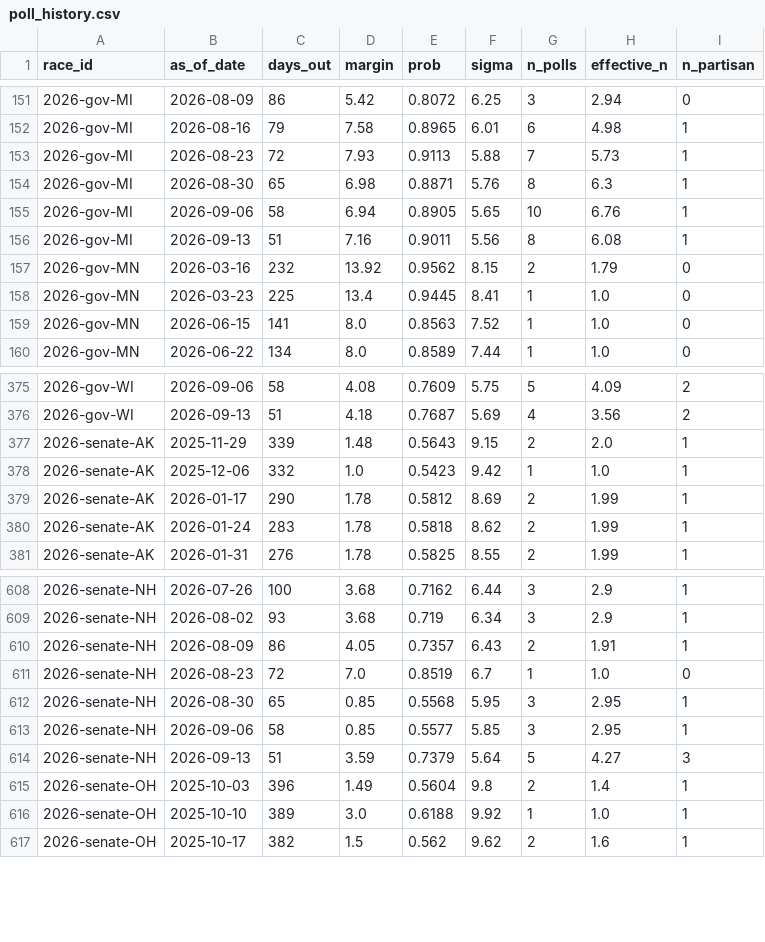
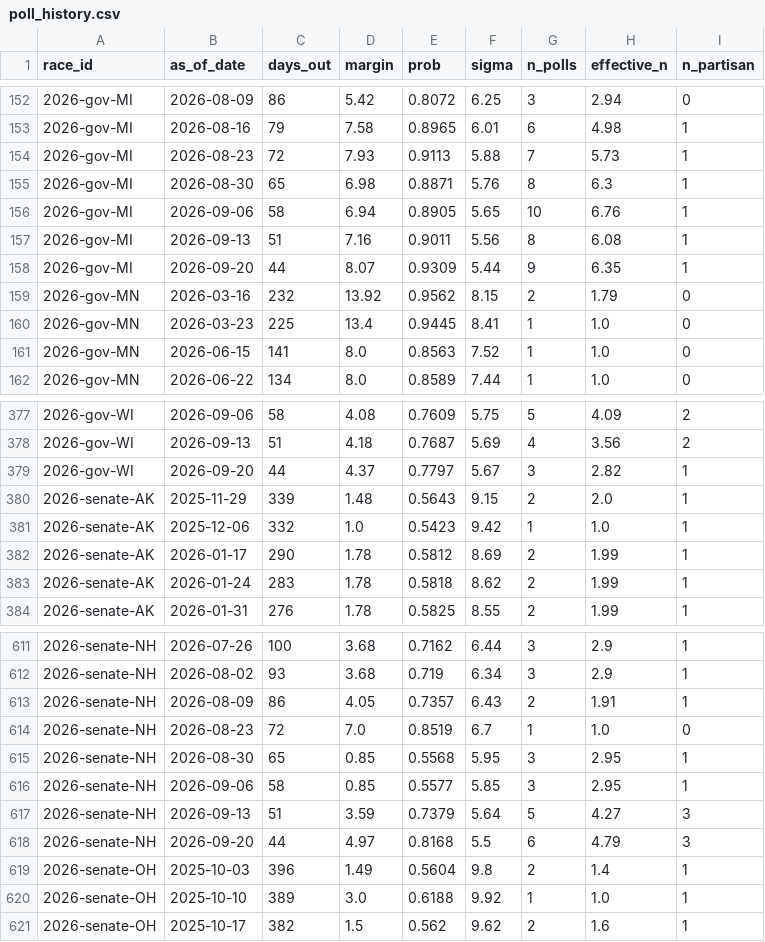
Before and after one commit to cohens714/oddsvspolls, a CSV file: data/poll_history.csv, drawn as a sheet; only a part is shown, gaps mark what is left out; the diff covers the shown part only.

```diff
--- a/data/poll_history.csv
+++ b/data/poll_history.csv
@@ -156,2 +157,3 @@ race_id,as_of_date,days_out,margin,prob,sigma,n_polls,effective_n,n_partisan
 2026-gov-MI,2026-09-13,51,7.16,0.9011,5.56,8,6.08,1
+2026-gov-MI,2026-09-20,44,8.07,0.9309,5.44,9,6.35,1
 2026-gov-MN,2026-03-16,232,13.92,0.9562,8.15,2,1.79,0
@@ -376,2 +378,3 @@ race_id,as_of_date,days_out,margin,prob,sigma,n_polls,effective_n,n_partisan
 2026-gov-WI,2026-09-13,51,4.18,0.7687,5.69,4,3.56,2
+2026-gov-WI,2026-09-20,44,4.37,0.7797,5.67,3,2.82,1
 2026-senate-AK,2025-11-29,339,1.48,0.5643,9.15,2,2.0,1
@@ -614,2 +617,3 @@ race_id,as_of_date,days_out,margin,prob,sigma,n_polls,effective_n,n_partisan
 2026-senate-NH,2026-09-13,51,3.59,0.7379,5.64,5,4.27,3
+2026-senate-NH,2026-09-20,44,4.97,0.8168,5.5,6,4.79,3
 2026-senate-OH,2025-10-03,396,1.49,0.5604,9.8,2,1.4,1
```
Also changed, not shown: 1 added row and 34 edited cells elsewhere in this file, data/poll_averages.csv, data/poll_probabilities.csv, 2 other files.
